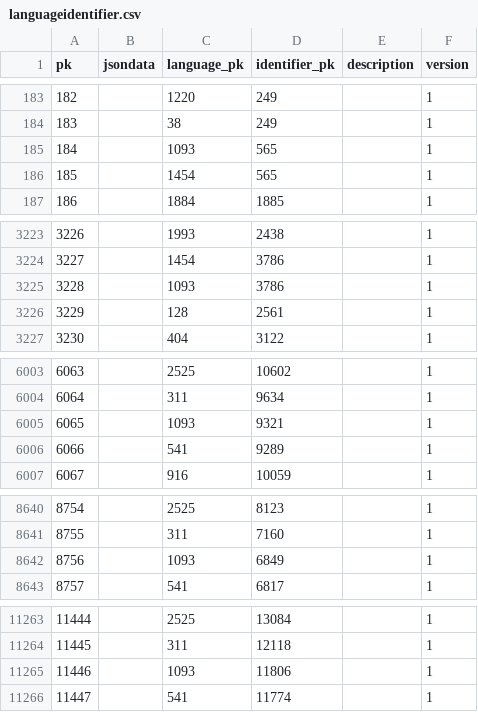
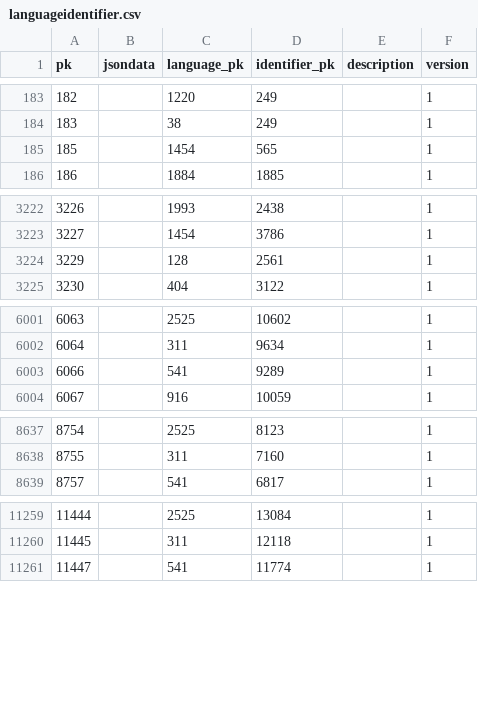
Before and after one commit to cldf-datasets/wals, a CSV file: raw/languageidentifier.csv, drawn as a sheet; only a part is shown, gaps mark what is left out; the diff names each change by its address in the sheet, - before the commit and + after, or states it on an @@ line.

```diff
--- a/raw/languageidentifier.csv
+++ b/raw/languageidentifier.csv
-row 185: 184 |  | 1093 | 565 |  | 1
-row 3225: 3228 |  | 1093 | 3786 |  | 1
-row 6005: 6065 |  | 1093 | 9321 |  | 1
-row 8642: 8756 |  | 1093 | 6849 |  | 1
-row 11265: 11446 |  | 1093 | 11806 |  | 1
```
Also changed, not shown: raw/countrylanguage.csv, raw/language.csv, 6 other files.
